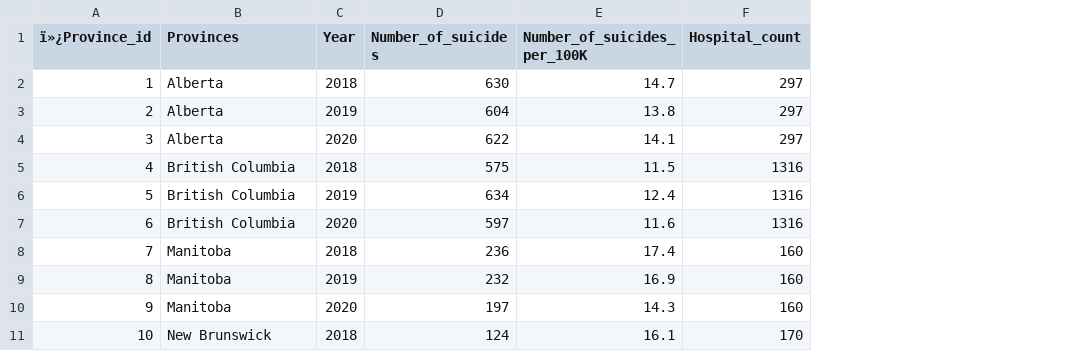
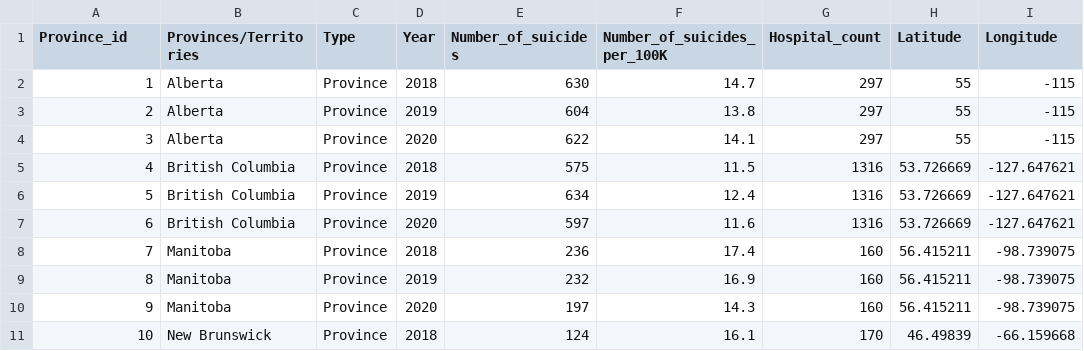
Before and after one commit to DayanaIm/Project-3, a CSV file: Resources/province_data.csv, drawn as a sheet; only a part is shown; the diff names each change by its address in the sheet, - before the commit and + after, or states it on an @@ line.

```diff
--- a/Resources/province_data.csv
+++ b/Resources/province_data.csv
+column C (Type), rows 2-11: all Province
+column H (Latitude), rows 2-11: 55 | 55 | 55 | 53.726669 | 53.726669 | 53.726669 | 56.415211 | 56.415211 | 56.415211 | 46.49839
+column I (Longitude), rows 2-11: -115 | -115 | -115 | -127.647621 | -127.647621 | -127.647621 | -98.739075 | -98.739075 | -98.739075 | -66.159668
-A1: ï»¿Province_id
+A1: Province_id
-B1: Provinces
+B1: Provinces/Territories
```
Also changed, not shown: 4 other files.
